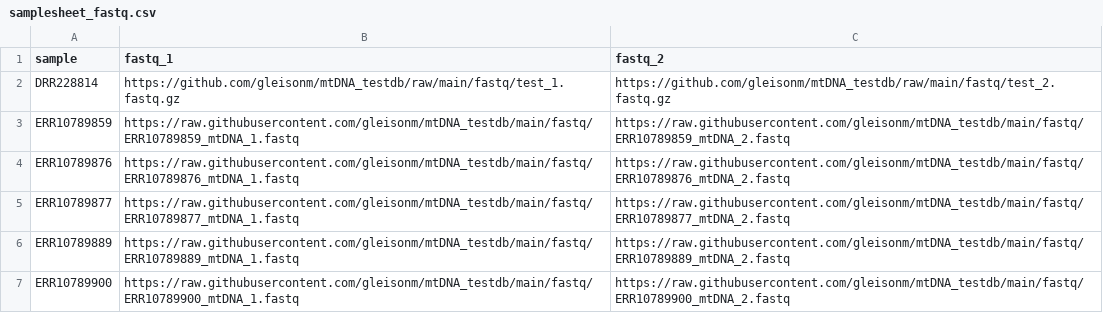
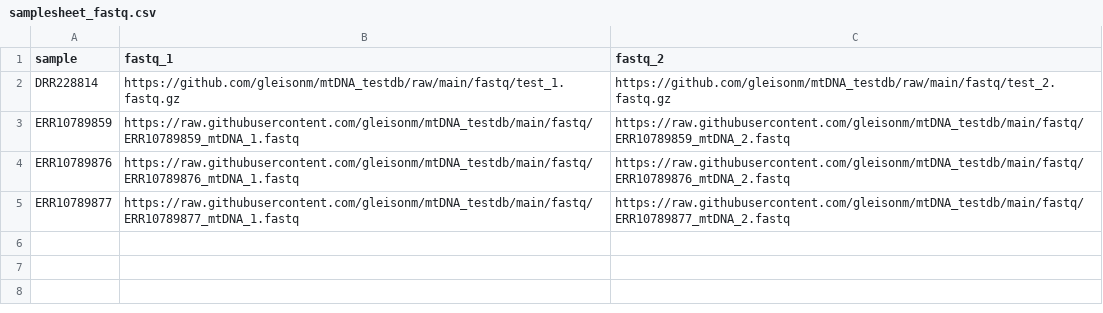
Before and after one commit to SamuelMoraisdRS/MitoPipe, a CSV file: test_data/samplesheet_fastq.csv, drawn as a sheet.

```diff
--- a/test_data/samplesheet_fastq.csv
+++ b/test_data/samplesheet_fastq.csv
@@ -5,3 +5 @@ ERR10789876,https://raw.githubusercontent.com/gleisonm/mtDNA_testdb/main/fastq/E
 ERR10789877,https://raw.githubusercontent.com/gleisonm/mtDNA_testdb/main/fastq/ERR10789877_mtDNA_1.fastq,https://raw.githubusercontent.com/gleisonm/mtDNA_testdb/main/fastq/ERR10789877_mtDNA_2.fastq
-ERR10789889,https://raw.githubusercontent.com/gleisonm/mtDNA_testdb/main/fastq/ERR10789889_mtDNA_1.fastq,https://raw.githubusercontent.com/gleisonm/mtDNA_testdb/main/fastq/ERR10789889_mtDNA_2.fastq
-ERR10789900,https://raw.githubusercontent.com/gleisonm/mtDNA_testdb/main/fastq/ERR10789900_mtDNA_1.fastq,https://raw.githubusercontent.com/gleisonm/mtDNA_testdb/main/fastq/ERR10789900_mtDNA_2.fastq
```
Also changed, not shown: 4 other files.
